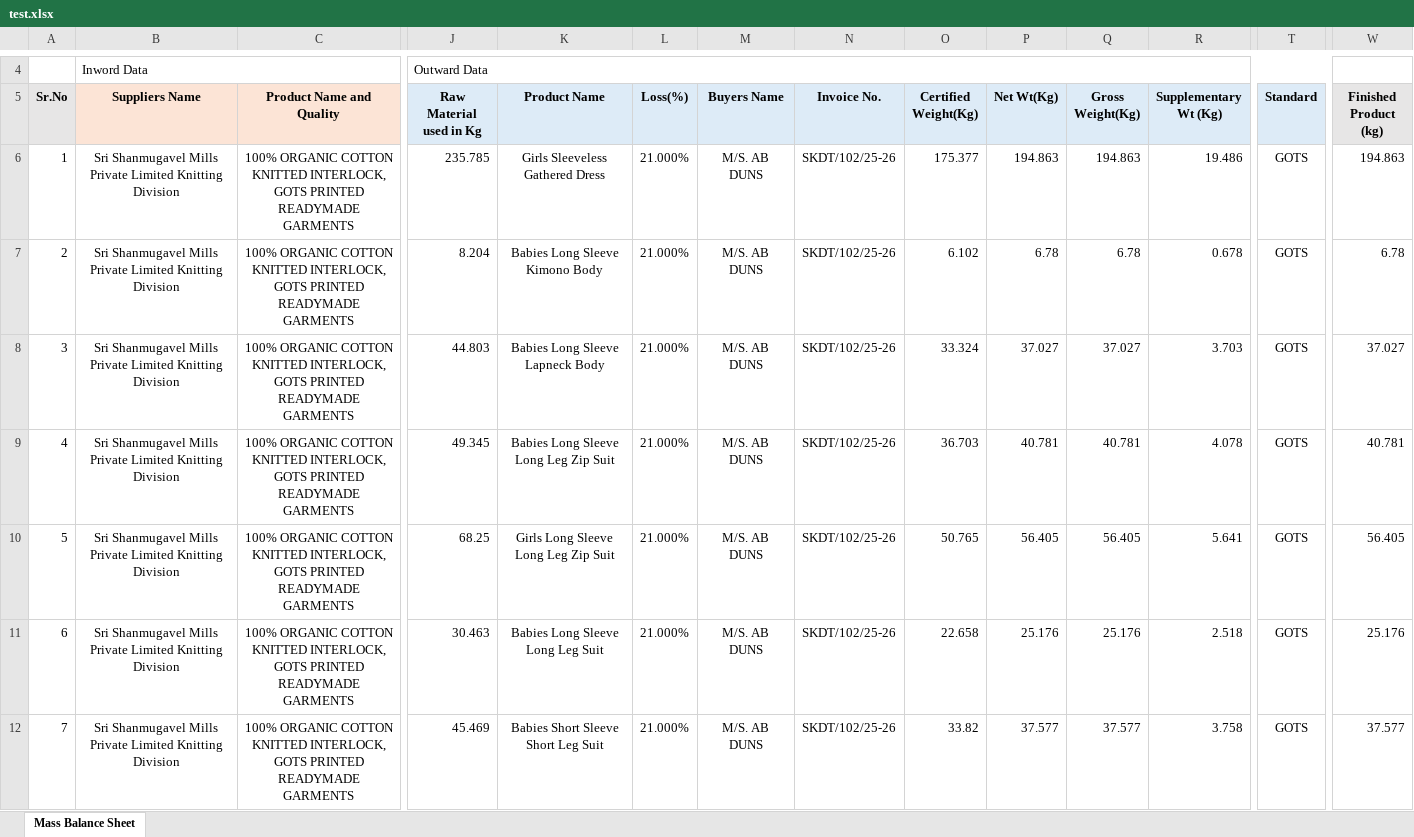
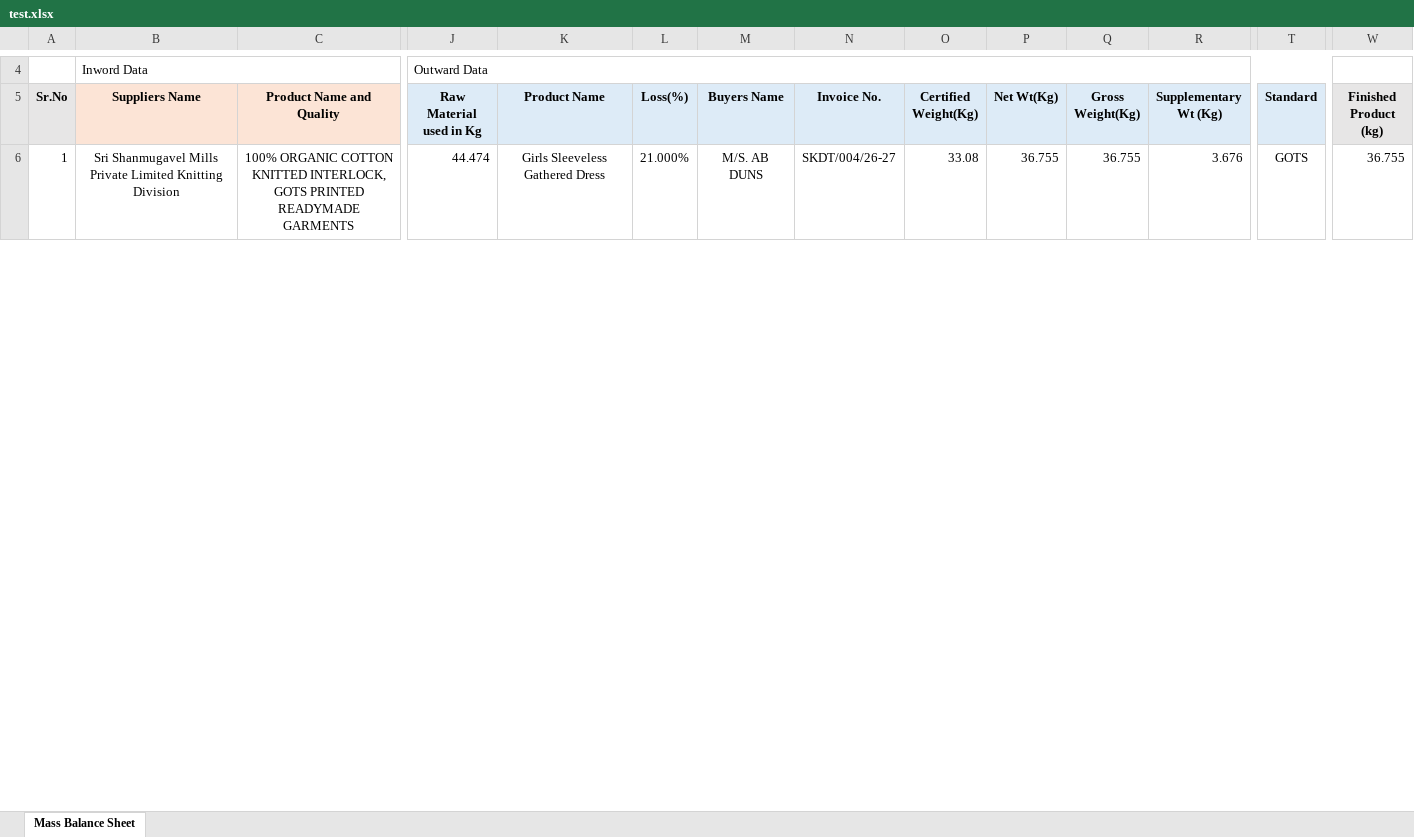
Before and after one commit to Hemkumar1-code/task, an Excel workbook: test.xlsx, sheet Mass Balance Sheet, drawn as a sheet; only a part is shown, gaps mark what is left out; values as stored, in another font and other column widths than the file's, no borders; rows hold the shown columns only; the diff covers the shown part only; the diff names each change by its address in the sheet, - before the commit and + after, or states it on an @@ line.

Commit message:
Fix PL net weight parsing to support NETT WT, and strictly floor to prevent exceeding PL totals

```diff
--- a/test.xlsx (sheet Mass Balance Sheet)
+++ b/test.xlsx (sheet Mass Balance Sheet)
-J6 (Raw Material used in Kg): 235.785
+J6 (Raw Material used in Kg): 44.474
-N6 (Invoice No.): SKDT/102/25-26
+N6 (Invoice No.): SKDT/004/26-27
-O6 (Certified Weight(Kg)): 175.377
+O6 (Certified Weight(Kg)): 33.08
-P6 (Net Wt(Kg)): 194.863
+P6 (Net Wt(Kg)): 36.755
-Q6 (Gross Weight(Kg)): 194.863
+Q6 (Gross Weight(Kg)): 36.755
-R6 (Supplementary Wt (Kg)): 19.486
+R6 (Supplementary Wt (Kg)): 3.676
-W6 (Finished Product (kg)): 194.863
+W6 (Finished Product (kg)): 36.755
-row 7: 2 | Sri Shanmugavel Mills Private Limited Knitting Division | 100% ORGANIC COTTON KNITTED INTERLOCK, GOTS PRINTED READYMADE GARMENTS | 8.204 | Babies Long Sleeve Kimono Body | 21.000% | M/S. AB DUNS | SKDT/102/25-26 | 6.102 | 6.78 | 6.78 | 0.678 | GOTS | 6.78
-row 8: 3 | Sri Shanmugavel Mills Private Limited Knitting Division | 100% ORGANIC COTTON KNITTED INTERLOCK, GOTS PRINTED READYMADE GARMENTS | 44.803 | Babies Long Sleeve Lapneck Body | 21.000% | M/S. AB DUNS | SKDT/102/25-26 | 33.324 | 37.027 | 37.027 | 3.703 | GOTS | 37.027
-row 9: 4 | Sri Shanmugavel Mills Private Limited Knitting Division | 100% ORGANIC COTTON KNITTED INTERLOCK, GOTS PRINTED READYMADE GARMENTS | 49.345 | Babies Long Sleeve Long Leg Zip Suit | 21.000% | M/S. AB DUNS | SKDT/102/25-26 | 36.703 | 40.781 | 40.781 | 4.078 | GOTS | 40.781
-row 10: 5 | Sri Shanmugavel Mills Private Limited Knitting Division | 100% ORGANIC COTTON KNITTED INTERLOCK, GOTS PRINTED READYMADE GARMENTS | 68.25 | Girls Long Sleeve Long Leg Zip Suit | 21.000% | M/S. AB DUNS | SKDT/102/25-26 | 50.765 | 56.405 | 56.405 | 5.641 | GOTS | 56.405
-row 11: 6 | Sri Shanmugavel Mills Private Limited Knitting Division | 100% ORGANIC COTTON KNITTED INTERLOCK, GOTS PRINTED READYMADE GARMENTS | 30.463 | Babies Long Sleeve Long Leg Suit | 21.000% | M/S. AB DUNS | SKDT/102/25-26 | 22.658 | 25.176 | 25.176 | 2.518 | GOTS | 25.176
-row 12: 7 | Sri Shanmugavel Mills Private Limited Knitting Division | 100% ORGANIC COTTON KNITTED INTERLOCK, GOTS PRINTED READYMADE GARMENTS | 45.469 | Babies Short Sleeve Short Leg Suit | 21.000% | M/S. AB DUNS | SKDT/102/25-26 | 33.82 | 37.577 | 37.577 | 3.758 | GOTS | 37.577
```
Also changed, not shown: 21 removed rows, 63 edited cells and row numbers in column A elsewhere in this sheet, 1 other file.
